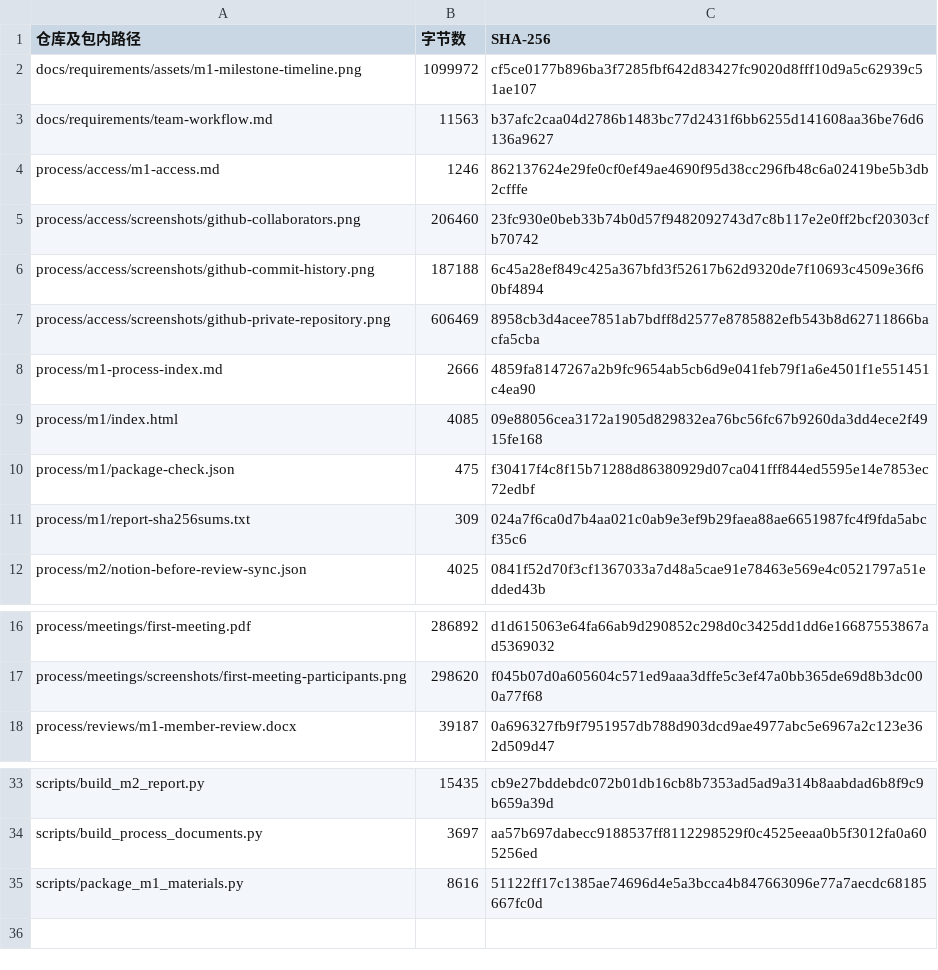
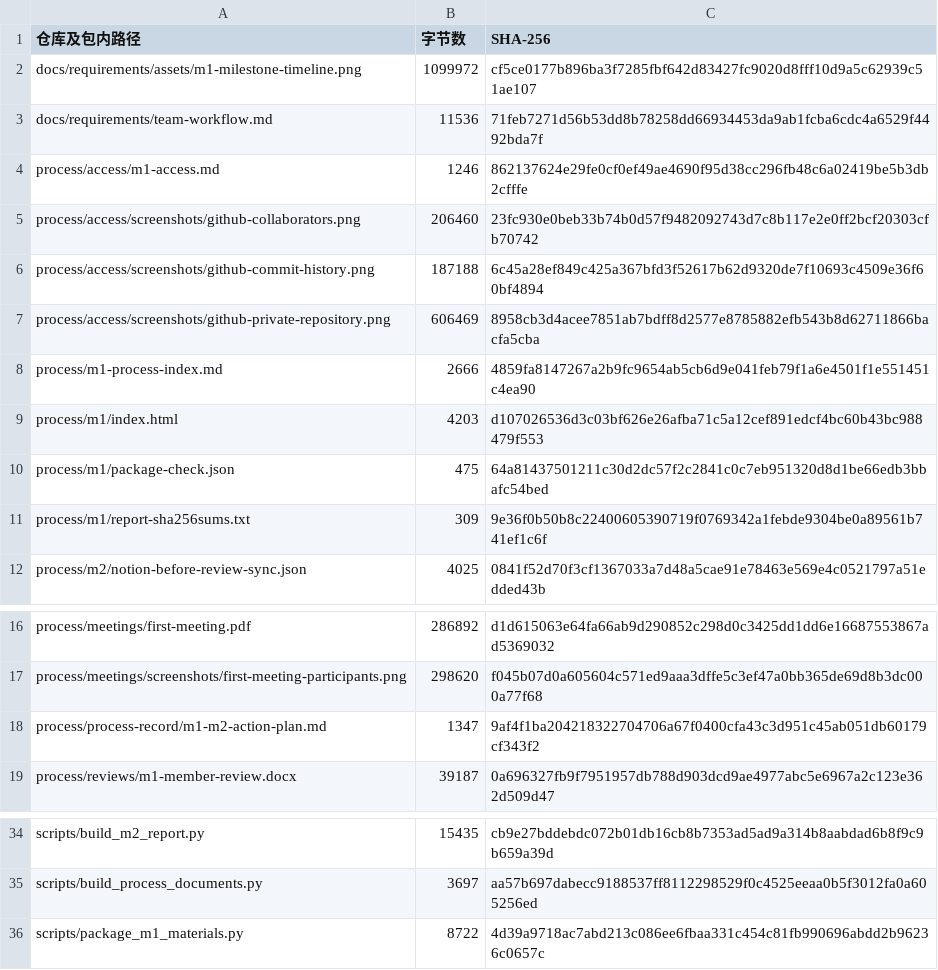
Before and after one commit to kenqia/locomo-dynamic-memory, a CSV file: process/m1/file-manifest.csv, drawn as a sheet; only a part is shown, gaps mark what is left out.

```diff
--- a/process/m1/file-manifest.csv
+++ b/process/m1/file-manifest.csv
@@ -2,3 +2,3 @@
 docs/requirements/assets/m1-milestone-timeline.png,1099972,cf5ce0177b896ba3f7285fbf642d83427fc9020d8fff10d9a5c62939c51ae107
-docs/requirements/team-workflow.md,11563,b37afc2caa04d2786b1483bc77d2431f6bb6255d141608aa36be76d6136a9627
+docs/requirements/team-workflow.md,11536,71feb7271d56b53dd8b78258dd66934453da9ab1fcba6cdc4a6529f4492bda7f
 process/access/m1-access.md,1246,862137624e29fe0cf0ef49ae4690f95d38cc296fb48c6a02419be5b3db2cfffe
@@ -8,5 +8,5 @@ process/access/screenshots/github-private-repository.png,606469,8958cb3d4acee785
 process/m1-process-index.md,2666,4859fa8147267a2b9fc9654ab5cb6d9e041feb79f1a6e4501f1e551451c4ea90
-process/m1/index.html,4085,09e88056cea3172a1905d829832ea76bc56fc67b9260da3dd4ece2f4915fe168
-process/m1/package-check.json,475,f30417f4c8f15b71288d86380929d07ca041fff844ed5595e14e7853ec72edbf
-process/m1/report-sha256sums.txt,309,024a7f6ca0d7b4aa021c0ab9e3ef9b29faea88ae6651987fc4f9fda5abcf35c6
+process/m1/index.html,4203,d107026536d3c03bf626e26afba71c5a12cef891edcf4bc60b43bc988479f553
+process/m1/package-check.json,475,64a81437501211c30d2dc57f2c2841c0c7eb951320d8d1be66edb3bbafc54bed
+process/m1/report-sha256sums.txt,309,9e36f0b50b8c22400605390719f0769342a1febde9304be0a89561b741ef1c6f
 process/m2/notion-before-review-sync.json,4025,0841f52d70f3cf1367033a7d48a5cae91e78463e569e4c0521797a51edded43b
@@ -17,2 +17,3 @@ process/meetings/first-meeting.pdf,286892,d1d615063e64fa66ab9d290852c298d0c3425d
 process/meetings/screenshots/first-meeting-participants.png,298620,f045b07d0a605604c571ed9aaa3dffe5c3ef47a0bb365de69d8b3dc000a77f68
+process/process-record/m1-m2-action-plan.md,1347,9af4f1ba204218322704706a67f0400cfa43c3d951c45ab051db60179cf343f2
 process/reviews/m1-member-review.docx,39187,0a696327fb9f7951957db788d903dcd9ae4977abc5e6967a2c123e362d509d47
@@ -34,2 +35,2 @@ scripts/build_m2_report.py,15435,cb9e27bddebdc072b01db16cb8b7353ad5ad9a314b8aabd
 scripts/build_process_documents.py,3697,aa57b697dabecc9188537ff8112298529f0c4525eeaa0b5f3012fa0a605256ed
-scripts/package_m1_materials.py,8616,51122ff17c1385ae74696d4e5a3bcca4b847663096e77a7aecdc68185667fc0d
+scripts/package_m1_materials.py,8722,4d39a9718ac7abd213c086ee6fbaa331c454c81fb990696abdd2b96236c0657c
```
Also changed, not shown: 14 other files.
